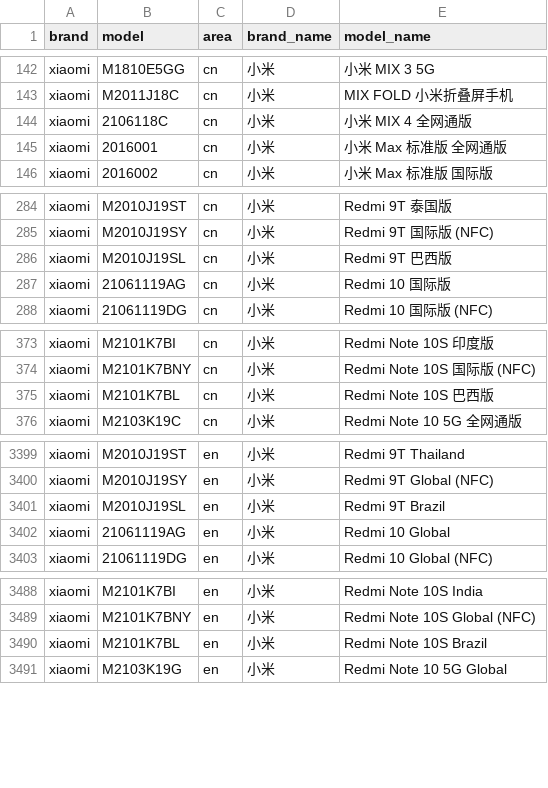
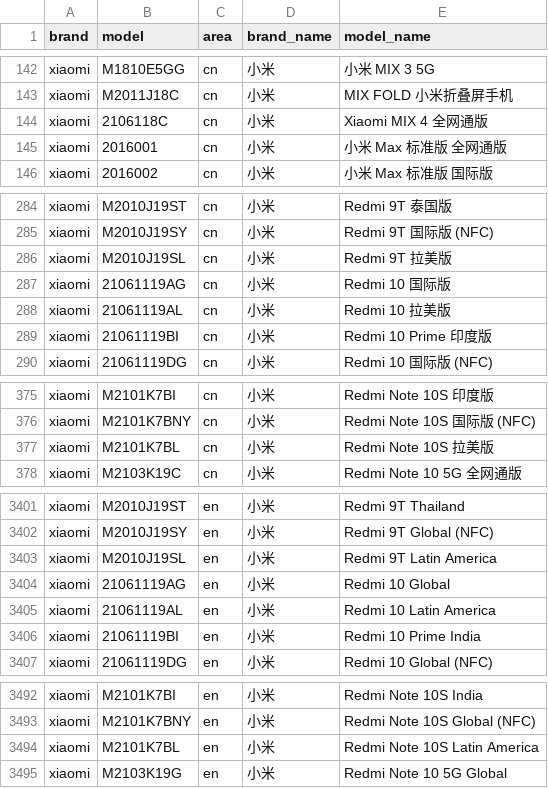
Before and after one commit to jantacy/mobilemodels, a CSV file: brand_model.csv, drawn as a sheet; only a part is shown, gaps mark what is left out.

Commit message:
automated update result file

```diff
--- a/brand_model.csv
+++ b/brand_model.csv
@@ -143,3 +143,3 @@ xiaomi,M1810E5GG,cn,小米, 小米 MIX 3 5G
 xiaomi,M2011J18C,cn,小米, MIX FOLD 小米折叠屏手机
-xiaomi,2106118C,cn,小米, 小米 MIX 4 全网通版
+xiaomi,2106118C,cn,小米, Xiaomi MIX 4 全网通版
 xiaomi,2016001,cn,小米, 小米 Max 标准版 全网通版
@@ -285,4 +285,6 @@ xiaomi,M2010J19ST,cn,小米, Redmi 9T 泰国版
 xiaomi,M2010J19SY,cn,小米, Redmi 9T 国际版 (NFC)
-xiaomi,M2010J19SL,cn,小米, Redmi 9T 巴西版
+xiaomi,M2010J19SL,cn,小米, Redmi 9T 拉美版
 xiaomi,21061119AG,cn,小米, Redmi 10 国际版
+xiaomi,21061119AL,cn,小米, Redmi 10 拉美版
+xiaomi,21061119BI,cn,小米, Redmi 10 Prime 印度版
 xiaomi,21061119DG,cn,小米, Redmi 10 国际版 (NFC)
@@ -374,3 +376,3 @@ xiaomi,M2101K7BI,cn,小米, Redmi Note 10S 印度版
 xiaomi,M2101K7BNY,cn,小米, Redmi Note 10S 国际版 (NFC)
-xiaomi,M2101K7BL,cn,小米, Redmi Note 10S 巴西版
+xiaomi,M2101K7BL,cn,小米, Redmi Note 10S 拉美版
 xiaomi,M2103K19C,cn,小米, Redmi Note 10 5G 全网通版
@@ -3400,4 +3402,6 @@ xiaomi,M2010J19ST,en,小米, Redmi 9T Thailand
 xiaomi,M2010J19SY,en,小米, Redmi 9T Global (NFC)
-xiaomi,M2010J19SL,en,小米, Redmi 9T Brazil
+xiaomi,M2010J19SL,en,小米, Redmi 9T Latin America
 xiaomi,21061119AG,en,小米, Redmi 10 Global
+xiaomi,21061119AL,en,小米, Redmi 10 Latin America
+xiaomi,21061119BI,en,小米, Redmi 10 Prime India
 xiaomi,21061119DG,en,小米, Redmi 10 Global (NFC)
@@ -3489,3 +3493,3 @@ xiaomi,M2101K7BI,en,小米, Redmi Note 10S India
 xiaomi,M2101K7BNY,en,小米, Redmi Note 10S Global (NFC)
-xiaomi,M2101K7BL,en,小米, Redmi Note 10S Brazil
+xiaomi,M2101K7BL,en,小米, Redmi Note 10S Latin America
 xiaomi,M2103K19G,en,小米, Redmi Note 10 5G Global
```
